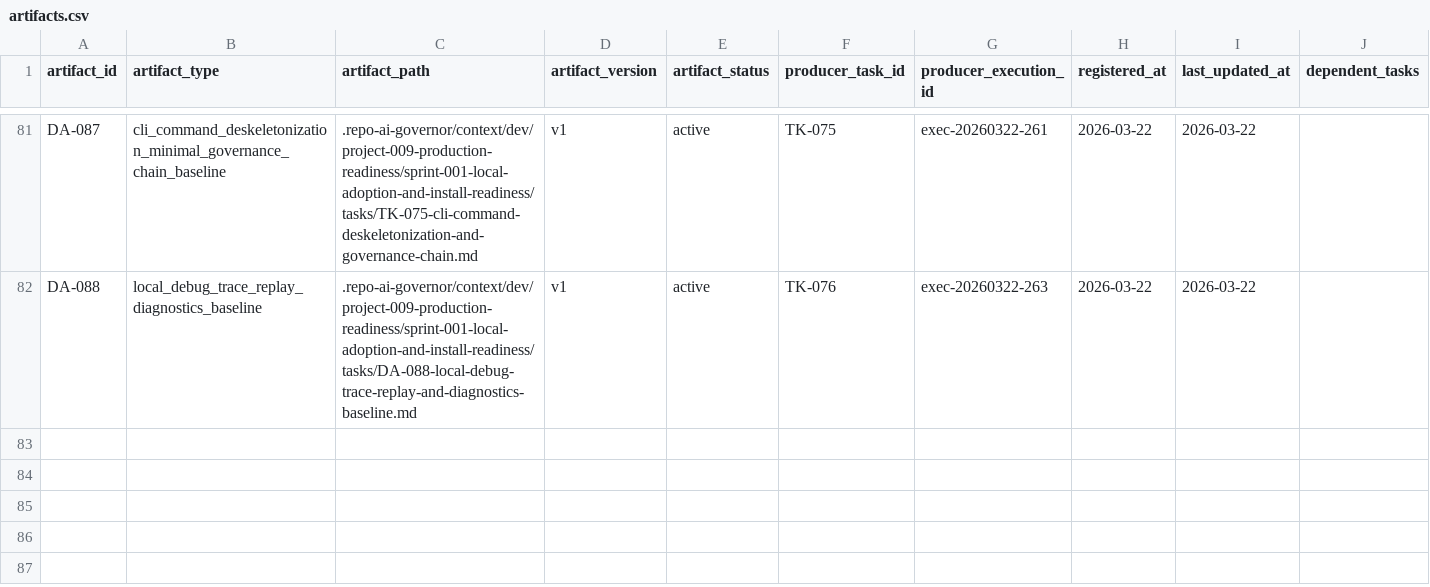
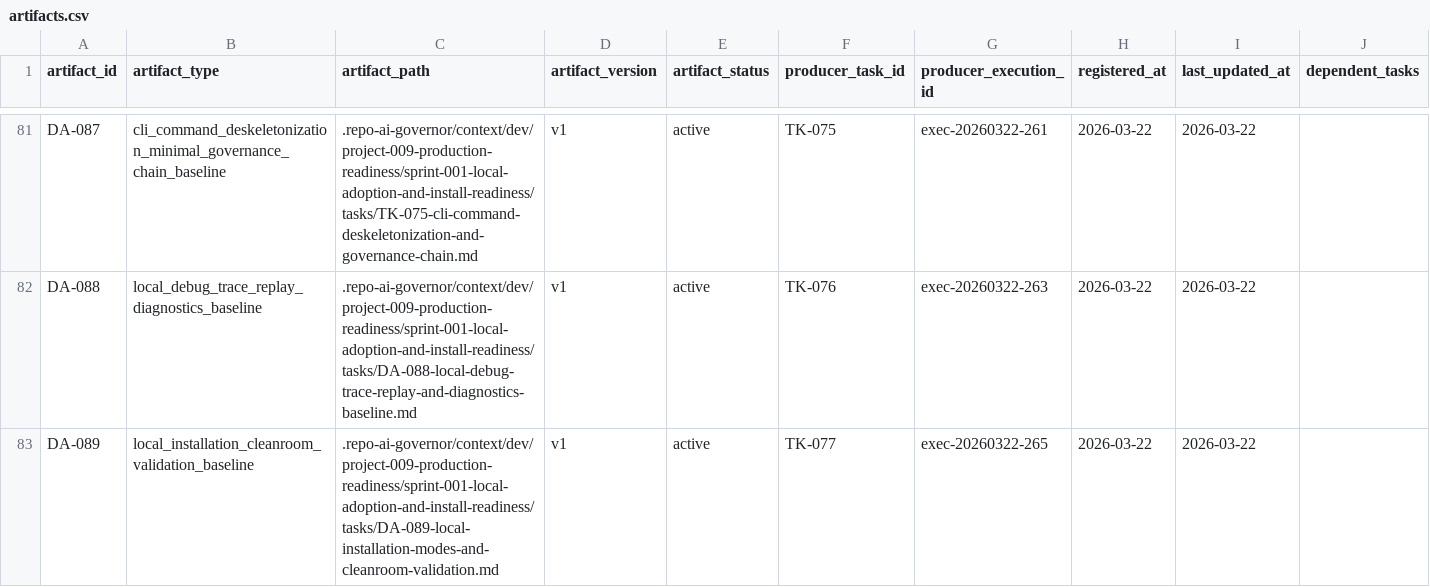
Before and after one commit to JimmyDaddy/repo-ai-governor, a CSV file: .repo-ai-governor/context/artifact-registry/artifacts.csv, drawn as a sheet; only a part is shown, gaps mark what is left out; the diff names each change by its address in the sheet, - before the commit and + after, or states it on an @@ line.

```diff
--- a/.repo-ai-governor/context/artifact-registry/artifacts.csv
+++ b/.repo-ai-governor/context/artifact-registry/artifacts.csv
+row 83: DA-089 | local_installation_cleanroom_validation_baseline | .repo-ai-governor/context/dev/project-009-production-readiness/sprint-001-local-adoption-and-install-readiness/tasks/DA-089-local-installation-modes-and-cleanroom-validation.md | v1 | active | TK-077 | exec-20260322-265 | 2026-03-22 | 2026-03-22
```
Also changed, not shown: .repo-ai-governor/context/dev/project-009-production-readiness/sprint-001-local-adoption-and-install-readiness/tasks/tasks.csv, 18 other files.
